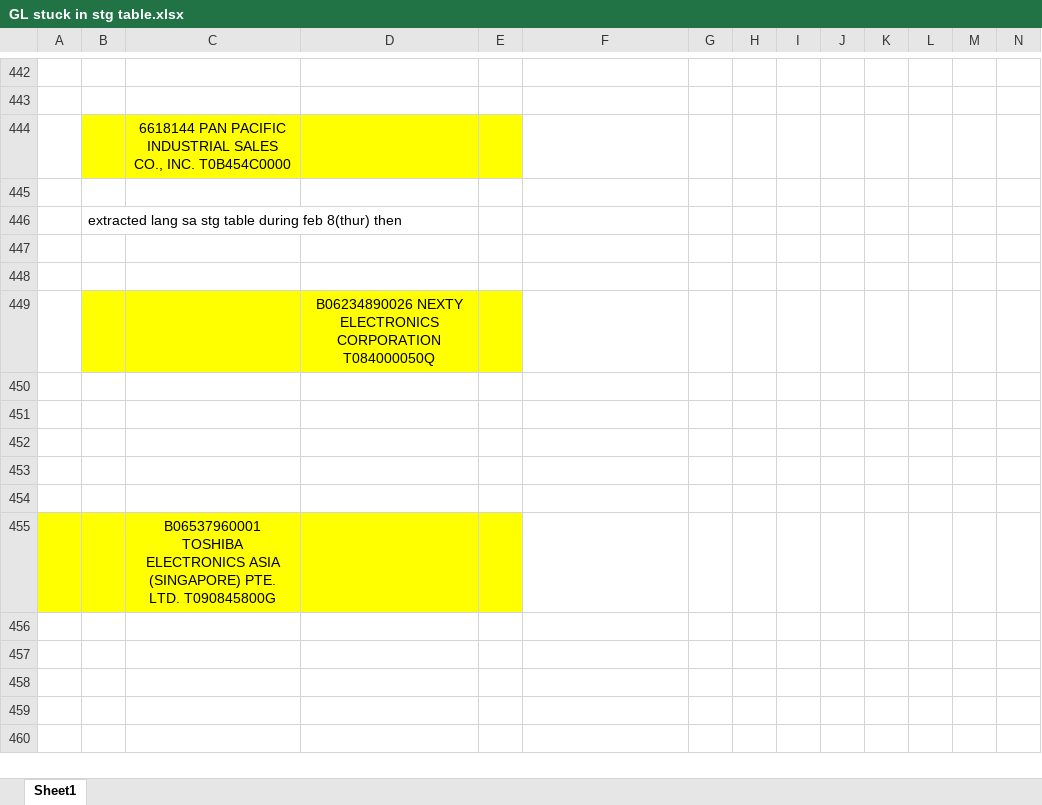
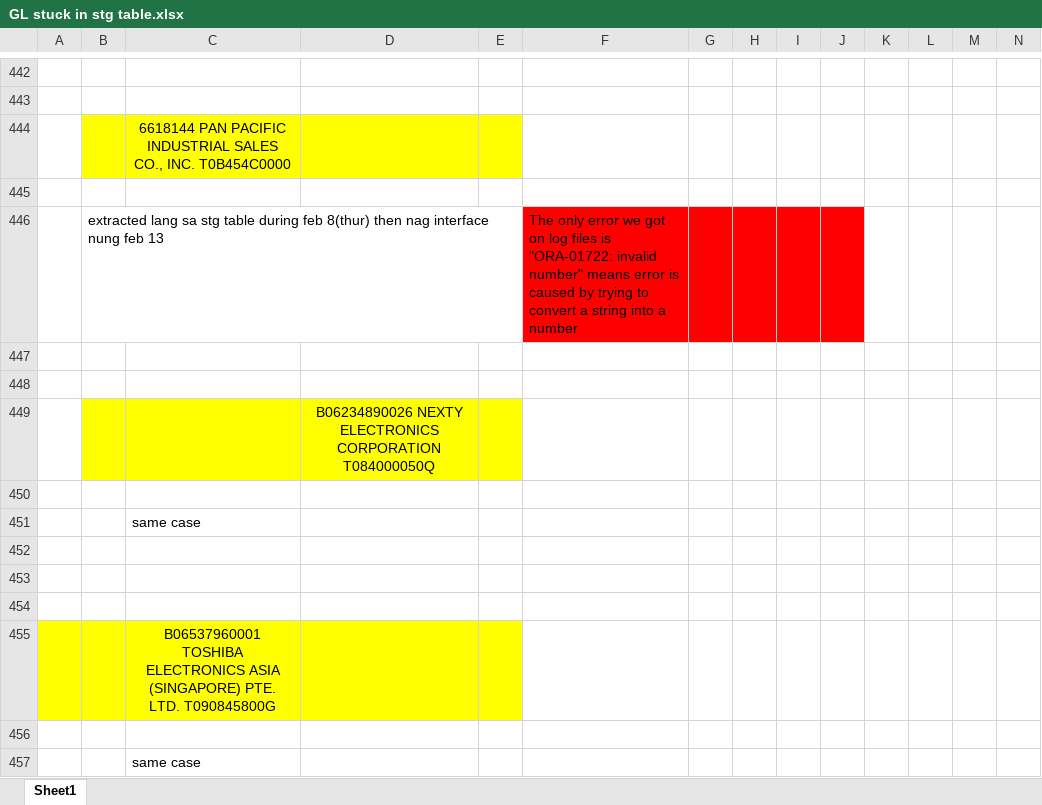
Before and after one commit to poughkeepsie01/FIA--related-items, an Excel workbook: GL stuck in stg table.xlsx, sheet Sheet1, drawn as a sheet; only a part is shown, gaps mark what is left out; values as stored, in another font and other column widths than the file's, no borders; charts and pictures not drawn; removed rows and columns are numbered as before the commit, all else as after; rows hold the shown columns only; the diff names each change by its address in the sheet, - before the commit and + after, or states it on an @@ line.

Commit message:
Add files via upload

```diff
--- a/GL stuck in stg table.xlsx (sheet Sheet1)
+++ b/GL stuck in stg table.xlsx (sheet Sheet1)
-row 446:  | extracted lang sa stg table during feb 8(thur) then
+row 446:  | extracted lang sa stg table during feb 8(thur) then nag interface nung feb 13 |  |  |  | The only error we got on log files is "ORA-01722: invalid number" means error is caused by trying to convert a string into a number
-C451: (empty)
+C451: same case
+row 456: (empty)
+row 457:  |  | same case
```
